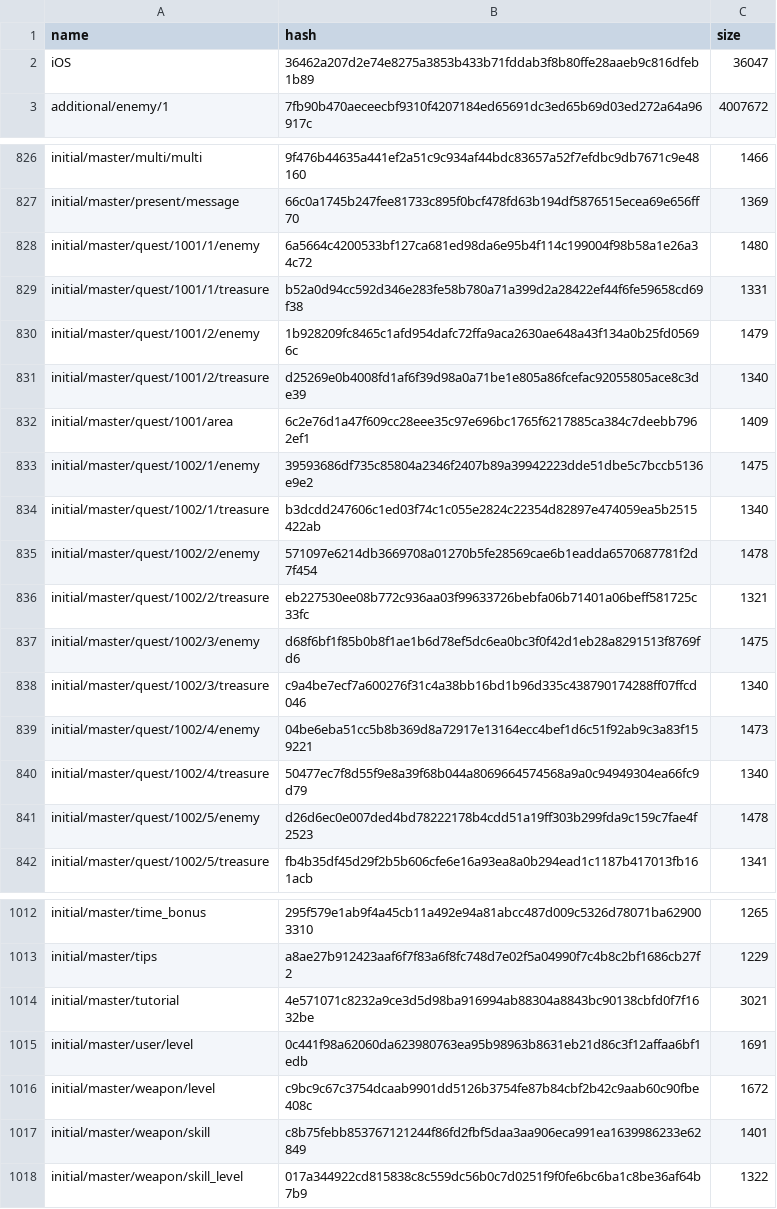
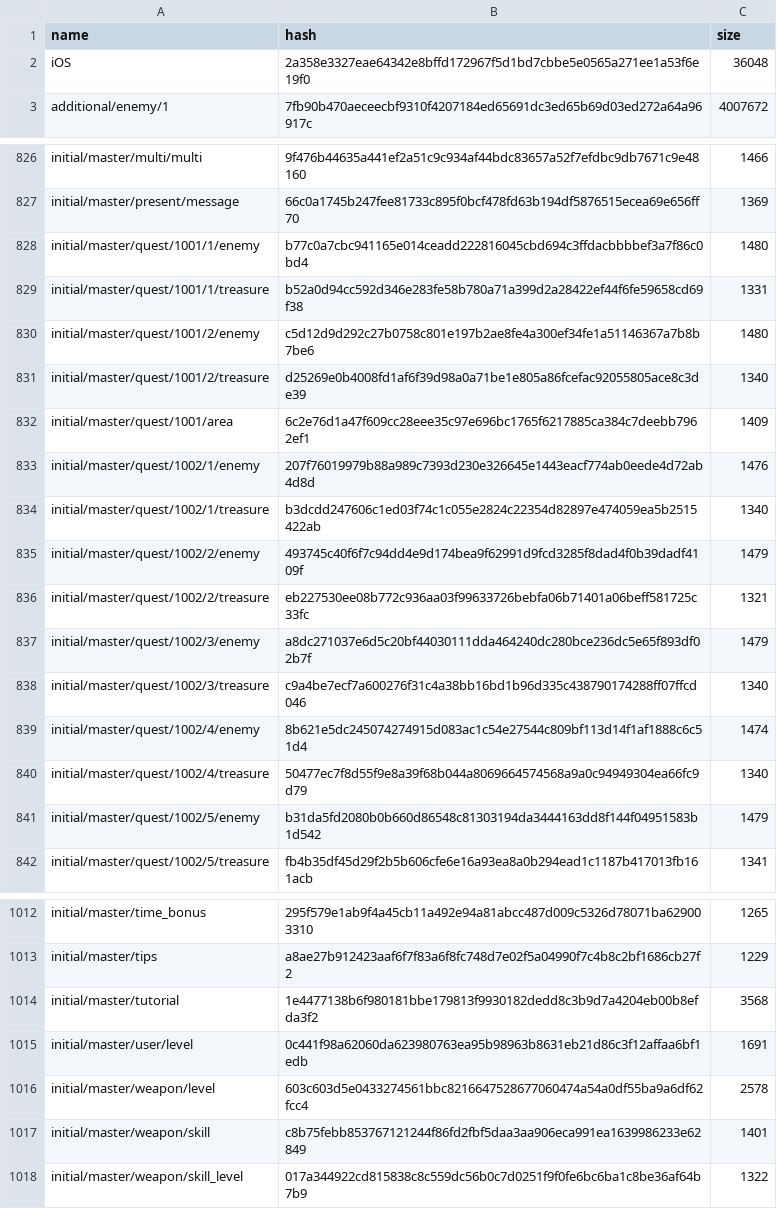
Before and after one commit to onederappli/AB_SF_iOS, a CSV file: 100/AssetBundleList.csv, drawn as a sheet; only a part is shown, gaps mark what is left out; the diff covers the shown part only.

```diff
--- a/100/AssetBundleList.csv
+++ b/100/AssetBundleList.csv
@@ -1,3 +1,3 @@
 name,hash,size
-iOS,36462a207d2e74e8275a3853b433b71fddab3f8b80ffe28aaeb9c816dfeb1b89,36047
+iOS,2a358e3327eae64342e8bffd172967f5d1bd7cbbe5e0565a271ee1a53f6e19f0,36048
 additional/enemy/1,7fb90b470aeceecbf9310f4207184ed65691dc3ed65b69d03ed272a64a96917c,4007672
@@ -827,16 +827,16 @@ initial/master/multi/multi,9f476b44635a441ef2a51c9c934af44bdc83657a52f7efdbc9db7
 initial/master/present/message,66c0a1745b247fee81733c895f0bcf478fd63b194df5876515ecea69e656ff70,1369
-initial/master/quest/1001/1/enemy,6a5664c4200533bf127ca681ed98da6e95b4f114c199004f98b58a1e26a34c72,1480
+initial/master/quest/1001/1/enemy,b77c0a7cbc941165e014ceadd222816045cbd694c3ffdacbbbbef3a7f86c0bd4,1480
 initial/master/quest/1001/1/treasure,b52a0d94cc592d346e283fe58b780a71a399d2a28422ef44f6fe59658cd69f38,1331
-initial/master/quest/1001/2/enemy,1b928209fc8465c1afd954dafc72ffa9aca2630ae648a43f134a0b25fd05696c,1479
+initial/master/quest/1001/2/enemy,c5d12d9d292c27b0758c801e197b2ae8fe4a300ef34fe1a51146367a7b8b7be6,1480
 initial/master/quest/1001/2/treasure,d25269e0b4008fd1af6f39d98a0a71be1e805a86fcefac92055805ace8c3de39,1340
 initial/master/quest/1001/area,6c2e76d1a47f609cc28eee35c97e696bc1765f6217885ca384c7deebb7962ef1,1409
-initial/master/quest/1002/1/enemy,39593686df735c85804a2346f2407b89a39942223dde51dbe5c7bccb5136e9e2,1475
+initial/master/quest/1002/1/enemy,207f76019979b88a989c7393d230e326645e1443eacf774ab0eede4d72ab4d8d,1476
 initial/master/quest/1002/1/treasure,b3dcdd247606c1ed03f74c1c055e2824c22354d82897e474059ea5b2515422ab,1340
-initial/master/quest/1002/2/enemy,571097e6214db3669708a01270b5fe28569cae6b1eadda6570687781f2d7f454,1478
+initial/master/quest/1002/2/enemy,493745c40f6f7c94dd4e9d174bea9f62991d9fcd3285f8dad4f0b39dadf4109f,1479
 initial/master/quest/1002/2/treasure,eb227530ee08b772c936aa03f99633726bebfa06b71401a06beff581725c33fc,1321
-initial/master/quest/1002/3/enemy,d68f6bf1f85b0b8f1ae1b6d78ef5dc6ea0bc3f0f42d1eb28a8291513f8769fd6,1475
+initial/master/quest/1002/3/enemy,a8dc271037e6d5c20bf44030111dda464240dc280bce236dc5e65f893df02b7f,1479
 initial/master/quest/1002/3/treasure,c9a4be7ecf7a600276f31c4a38bb16bd1b96d335c438790174288ff07ffcd046,1340
-initial/master/quest/1002/4/enemy,04be6eba51cc5b8b369d8a72917e13164ecc4bef1d6c51f92ab9c3a83f159221,1473
+initial/master/quest/1002/4/enemy,8b621e5dc245074274915d083ac1c54e27544c809bf113d14f1af1888c6c51d4,1474
 initial/master/quest/1002/4/treasure,50477ec7f8d55f9e8a39f68b044a8069664574568a9a0c94949304ea66fc9d79,1340
-initial/master/quest/1002/5/enemy,d26d6ec0e007ded4bd78222178b4cdd51a19ff303b299fda9c159c7fae4f2523,1478
+initial/master/quest/1002/5/enemy,b31da5fd2080b0b660d86548c81303194da3444163dd8f144f04951583b1d542,1479
 initial/master/quest/1002/5/treasure,fb4b35df45d29f2b5b606cfe6e16a93ea8a0b294ead1c1187b417013fb161acb,1341
@@ -1013,5 +1013,5 @@ initial/master/time_bonus,295f579e1ab9f4a45cb11a492e94a81abcc487d009c5326d78071b
 initial/master/tips,a8ae27b912423aaf6f7f83a6f8fc748d7e02f5a04990f7c4b8c2bf1686cb27f2,1229
-initial/master/tutorial,4e571071c8232a9ce3d5d98ba916994ab88304a8843bc90138cbfd0f7f1632be,3021
+initial/master/tutorial,1e4477138b6f980181bbe179813f9930182dedd8c3b9d7a4204eb00b8efda3f2,3568
 initial/master/user/level,0c441f98a62060da623980763ea95b98963b8631eb21d86c3f12affaa6bf1edb,1691
-initial/master/weapon/level,c9bc9c67c3754dcaab9901dd5126b3754fe87b84cbf2b42c9aab60c90fbe408c,1672
+initial/master/weapon/level,603c603d5e0433274561bbc8216647528677060474a54a0df55ba9a6df62fcc4,2578
 initial/master/weapon/skill,c8b75febb853767121244f86fd2fbf5daa3aa906eca991ea1639986233e62849,1401
```
Also changed, not shown: 6 edited cells elsewhere in this file, 26 other files.
